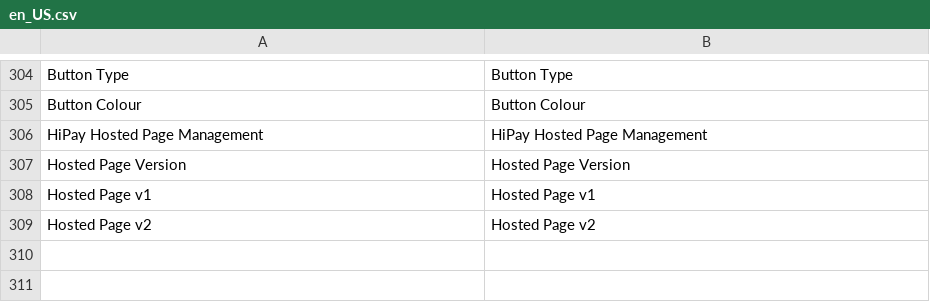
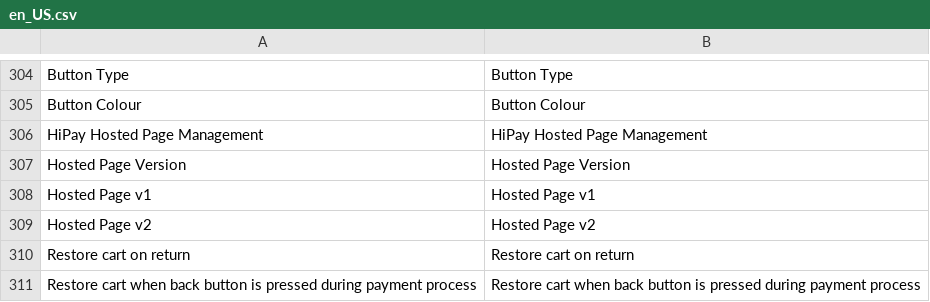
Before and after one commit to hipay/hipay-fullservice-sdk-magento2, a CSV file: i18n/en_US.csv, drawn as a sheet; only a part is shown, gaps mark what is left out.

```diff
--- a/i18n/en_US.csv
+++ b/i18n/en_US.csv
@@ -309 +309,3 @@
 "Hosted Page v2","Hosted Page v2"
+"Restore cart on return","Restore cart on return"
+"Restore cart when back button is pressed during payment process","Restore cart when back button is pressed during payment process"
```
Also changed, not shown: i18n/fr_FR.csv, 4 other files.
